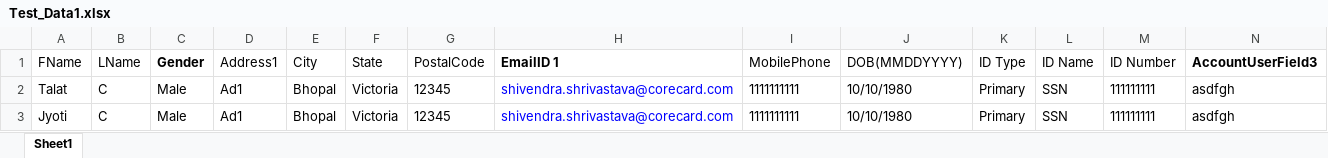
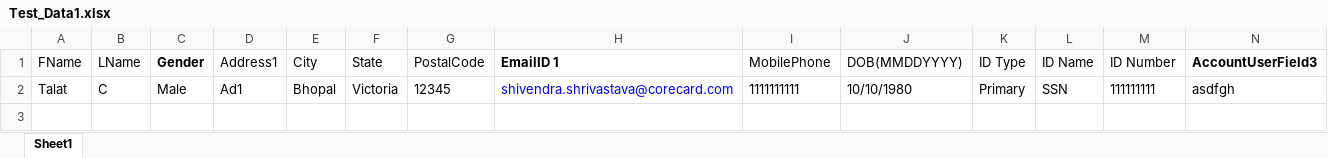
Before and after one commit to shivshri12/PyTest-codes, an Excel workbook: Test_Data1.xlsx, sheet Sheet1, drawn as a sheet; only a part is shown; values as stored, in another font and other column widths than the file's, no borders; rows hold the shown columns only; the diff names each change by its address in the sheet, - before the commit and + after, or states it on an @@ line.

Commit message:
Add files via upload

```diff
--- a/Test_Data1.xlsx (sheet Sheet1)
+++ b/Test_Data1.xlsx (sheet Sheet1)
-row 3: Jyoti | C | Male | Ad1 | Bhopal | Victoria | 12345 | shivendra.shrivastava@corecard.com | 1111111111 | 10/10/1980 | Primary | SSN | 111111111 | asdfgh
```
